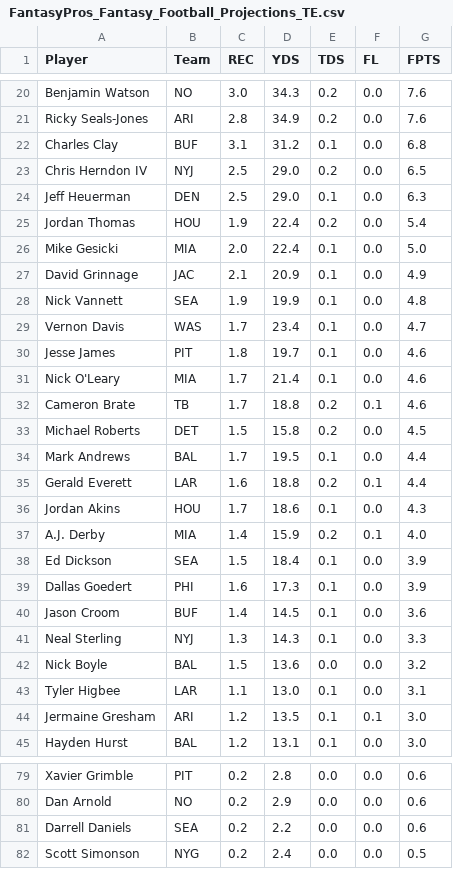
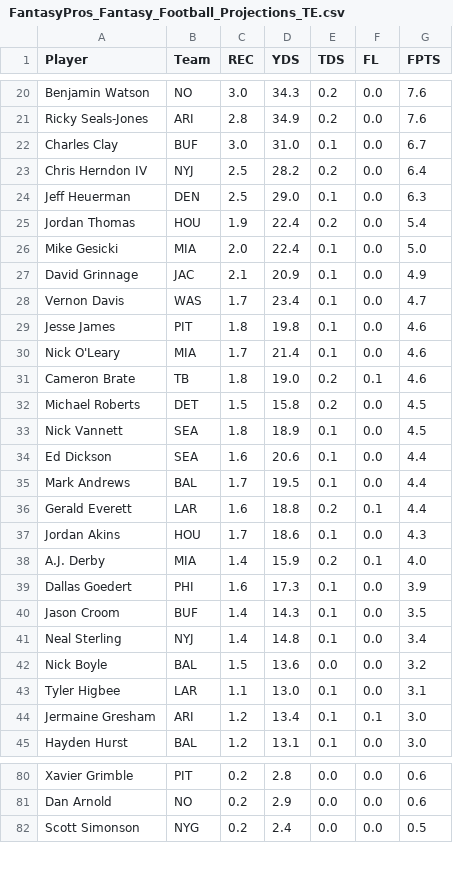
Before and after one commit to andrewrandall/draftkings, a CSV file: Data/w8/FantasyPros_Fantasy_Football_Projections_TE.csv, drawn as a sheet; only a part is shown, gaps mark what is left out; the diff covers the shown part only.

```diff
--- a/Data/w8/FantasyPros_Fantasy_Football_Projections_TE.csv
+++ b/Data/w8/FantasyPros_Fantasy_Football_Projections_TE.csv
@@ -21,4 +21,4 @@
 "Ricky Seals-Jones","ARI","2.8","34.9","0.2","0.0","7.6"
-"Charles Clay","BUF","3.1","31.2","0.1","0.0","6.8"
-"Chris Herndon IV","NYJ","2.5","29.0","0.2","0.0","6.5"
+"Charles Clay","BUF","3.0","31.0","0.1","0.0","6.7"
+"Chris Herndon IV","NYJ","2.5","28.2","0.2","0.0","6.4"
 "Jeff Heuerman","DEN","2.5","29.0","0.1","0.0","6.3"
@@ -27,8 +27,9 @@
 "David Grinnage","JAC","2.1","20.9","0.1","0.0","4.9"
-"Nick Vannett","SEA","1.9","19.9","0.1","0.0","4.8"
 "Vernon Davis","WAS","1.7","23.4","0.1","0.0","4.7"
-"Jesse James","PIT","1.8","19.7","0.1","0.0","4.6"
+"Jesse James","PIT","1.8","19.8","0.1","0.0","4.6"
 "Nick O'Leary","MIA","1.7","21.4","0.1","0.0","4.6"
-"Cameron Brate","TB","1.7","18.8","0.2","0.1","4.6"
+"Cameron Brate","TB","1.8","19.0","0.2","0.1","4.6"
 "Michael Roberts","DET","1.5","15.8","0.2","0.0","4.5"
+"Nick Vannett","SEA","1.8","18.9","0.1","0.0","4.5"
+"Ed Dickson","SEA","1.6","20.6","0.1","0.0","4.4"
 "Mark Andrews","BAL","1.7","19.5","0.1","0.0","4.4"
@@ -37,9 +38,8 @@
 "A.J. Derby","MIA","1.4","15.9","0.2","0.1","4.0"
-"Ed Dickson","SEA","1.5","18.4","0.1","0.0","3.9"
 "Dallas Goedert","PHI","1.6","17.3","0.1","0.0","3.9"
-"Jason Croom","BUF","1.4","14.5","0.1","0.0","3.6"
-"Neal Sterling","NYJ","1.3","14.3","0.1","0.0","3.3"
+"Jason Croom","BUF","1.4","14.3","0.1","0.0","3.5"
+"Neal Sterling","NYJ","1.4","14.8","0.1","0.0","3.4"
 "Nick Boyle","BAL","1.5","13.6","0.0","0.0","3.2"
 "Tyler Higbee","LAR","1.1","13.0","0.1","0.0","3.1"
-"Jermaine Gresham","ARI","1.2","13.5","0.1","0.1","3.0"
+"Jermaine Gresham","ARI","1.2","13.4","0.1","0.1","3.0"
 "Hayden Hurst","BAL","1.2","13.1","0.1","0.0","3.0"
@@ -80,3 +81,2 @@
 "Dan Arnold","NO","0.2","2.9","0.0","0.0","0.6"
-"Darrell Daniels","SEA","0.2","2.2","0.0","0.0","0.6"
 "Scott Simonson","NYG","0.2","2.4","0.0","0.0","0.5"
```
Also changed, not shown: 4 added rows, 3 removed rows and 14 edited cells elsewhere in this file, Data/w8/FantasyPros_Fantasy_Football_Projections_DST.csv, Data/w8/FantasyPros_Fantasy_Football_Projections_QB.csv, 2 other files.
